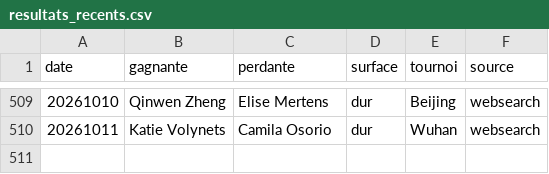
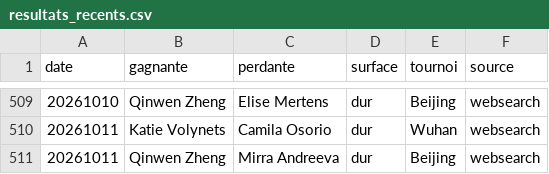
Before and after one commit to lilian93000/Pok-mon-, a CSV file: paris-sportifs/donnees/resultats_recents.csv, drawn as a sheet; only a part is shown, gaps mark what is left out.

```diff
--- a/paris-sportifs/donnees/resultats_recents.csv
+++ b/paris-sportifs/donnees/resultats_recents.csv
@@ -510 +510,2 @@ date,gagnante,perdante,surface,tournoi,source
 20261011,Katie Volynets,Camila Osorio,dur,Wuhan,websearch
+20261011,Qinwen Zheng,Mirra Andreeva,dur,Beijing,websearch
```
